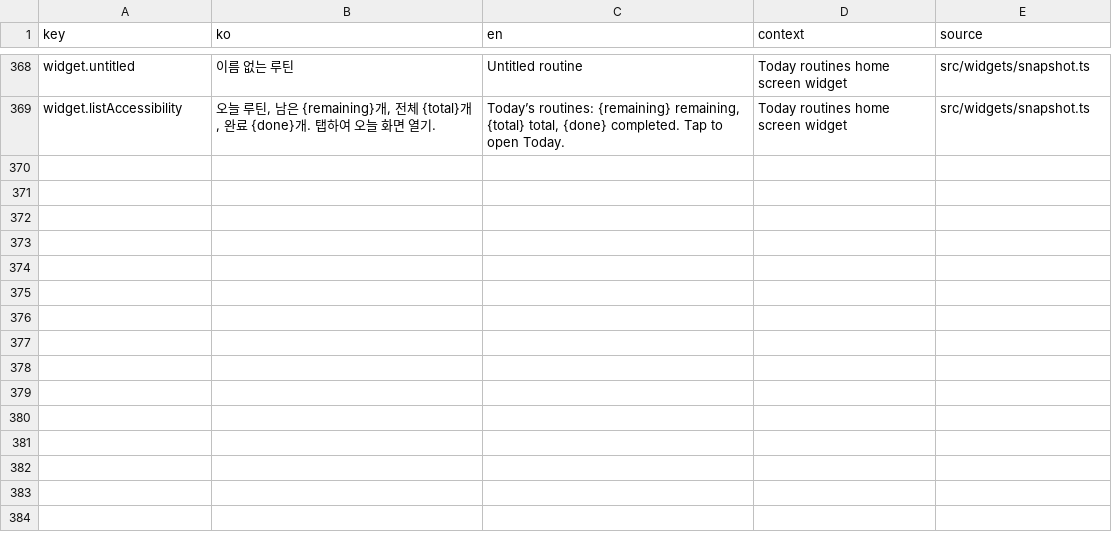
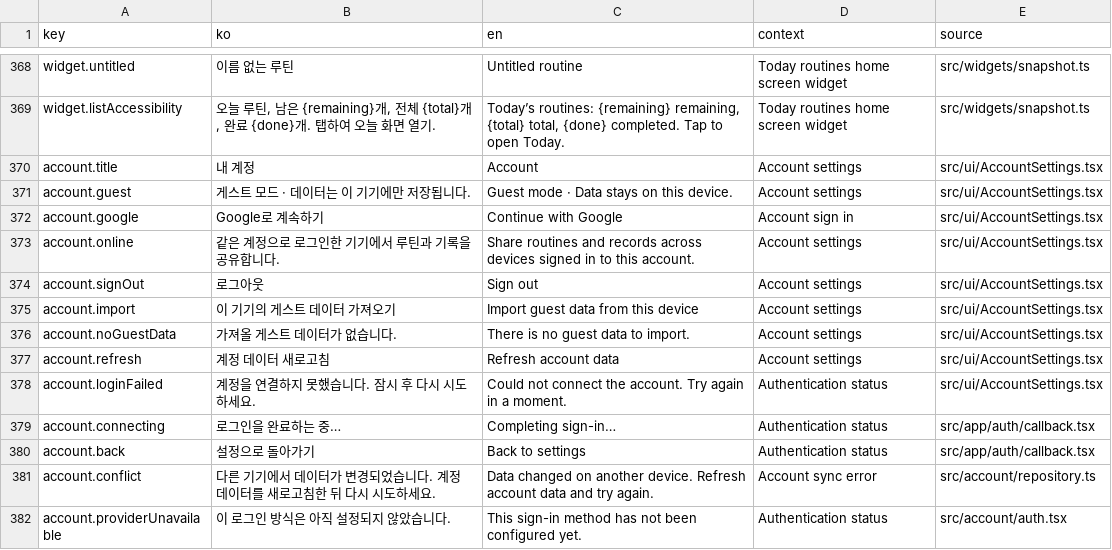
Before and after one commit to asher2red/FinishCoach, a CSV file: localization/messages.csv, drawn as a sheet; only a part is shown, gaps mark what is left out.

Commit message:
Google 로그인 연동

```diff
--- a/localization/messages.csv
+++ b/localization/messages.csv
@@ -369 +369,14 @@ widget.untitled,이름 없는 루틴,Untitled routine,Today routines home screen
 widget.listAccessibility,"오늘 루틴, 남은 {remaining}개, 전체 {total}개, 완료 {done}개. 탭하여 오늘 화면 열기.","Today’s routines: {remaining} remaining, {total} total, {done} completed. Tap to open Today.",Today routines home screen widget,src/widgets/snapshot.ts
+account.title,내 계정,Account,Account settings,src/ui/AccountSettings.tsx
+account.guest,게스트 모드 · 데이터는 이 기기에만 저장됩니다.,Guest mode · Data stays on this device.,Account settings,src/ui/AccountSettings.tsx
+account.google,Google로 계속하기,Continue with Google,Account sign in,src/ui/AccountSettings.tsx
+account.online,같은 계정으로 로그인한 기기에서 루틴과 기록을 공유합니다.,Share routines and records across devices signed in to this account.,Account settings,src/ui/AccountSettings.tsx
+account.signOut,로그아웃,Sign out,Account settings,src/ui/AccountSettings.tsx
+account.import,이 기기의 게스트 데이터 가져오기,Import guest data from this device,Account settings,src/ui/AccountSettings.tsx
+account.noGuestData,가져올 게스트 데이터가 없습니다.,There is no guest data to import.,Account settings,src/ui/AccountSettings.tsx
+account.refresh,계정 데이터 새로고침,Refresh account data,Account settings,src/ui/AccountSettings.tsx
+account.loginFailed,계정을 연결하지 못했습니다. 잠시 후 다시 시도하세요.,Could not connect the account. Try again in a moment.,Authentication status,src/ui/AccountSettings.tsx
+account.connecting,로그인을 완료하는 중…,Completing sign-in…,Authentication status,src/app/auth/callback.tsx
+account.back,설정으로 돌아가기,Back to settings,Authentication status,src/app/auth/callback.tsx
+account.conflict,다른 기기에서 데이터가 변경되었습니다. 계정 데이터를 새로고침한 뒤 다시 시도하세요.,Data changed on another device. Refresh account data and try again.,Account sync error,src/account/repository.ts
+account.providerUnavailable,이 로그인 방식은 아직 설정되지 않았습니다.,This sign-in method has not been configured yet.,Authentication status,src/account/auth.tsx
```
Also changed, not shown: localization/messages.tsv, 18 other files.
